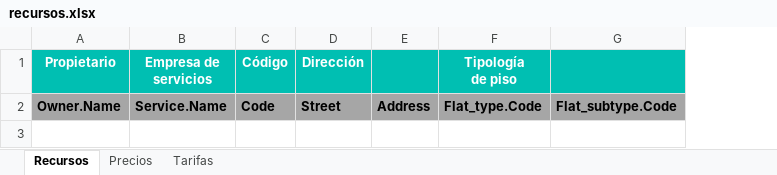
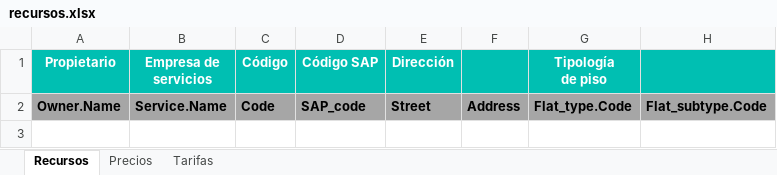
Before and after one commit to alejandro-andre/cotown-back, an Excel workbook: app/templates/report/recursos.xlsx, sheet Recursos, drawn as a sheet; only a part is shown; values as stored, in another font and other column widths than the file's, no borders; conditional formats not drawn; the diff names each change by its address in the sheet, - before the commit and + after, or states it on an @@ line.

```diff
--- a/app/templates/report/recursos.xlsx (sheet Recursos)
+++ b/app/templates/report/recursos.xlsx (sheet Recursos)
+column D (Código SAP), row 2: SAP_code
```
Also changed, not shown: formulas that keep their value, 2 other files.
